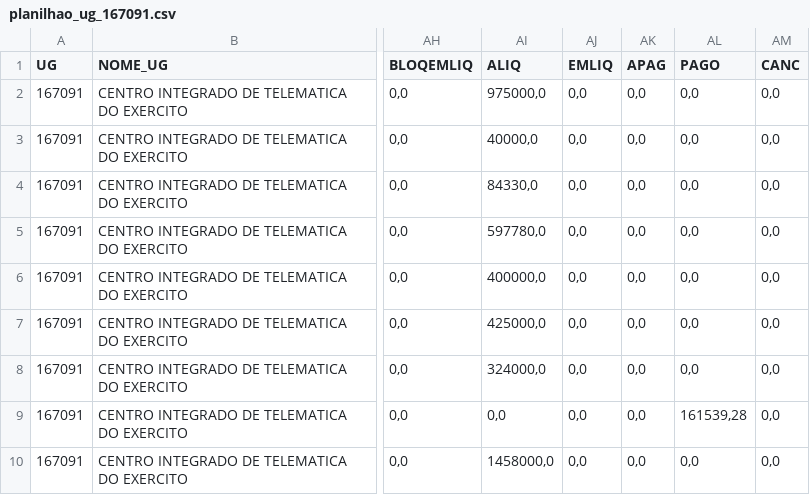
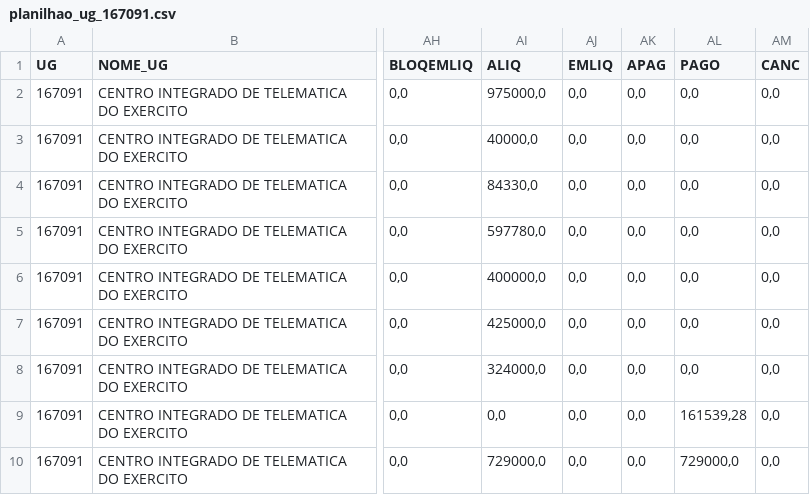
Before and after one commit to pedromello99/SAG2.0, a CSV file: RPNP/planilhao_ug_167091.csv, drawn as a sheet; only a part is shown, gaps mark what is left out; the diff names each change by its address in the sheet, - before the commit and + after, or states it on an @@ line.

```diff
--- a/RPNP/planilhao_ug_167091.csv
+++ b/RPNP/planilhao_ug_167091.csv
-AI10 (ALIQ): 1458000,0
+AI10 (ALIQ): 729000,0
-AL10 (PAGO): 0,0
+AL10 (PAGO): 729000,0
```
Also changed, not shown: RPNP/planilhao_ug_160091.csv, 3 other files.
